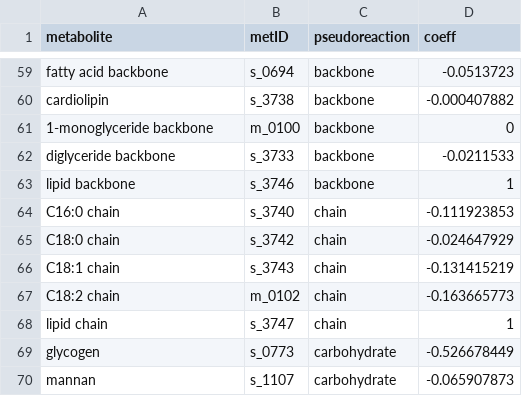
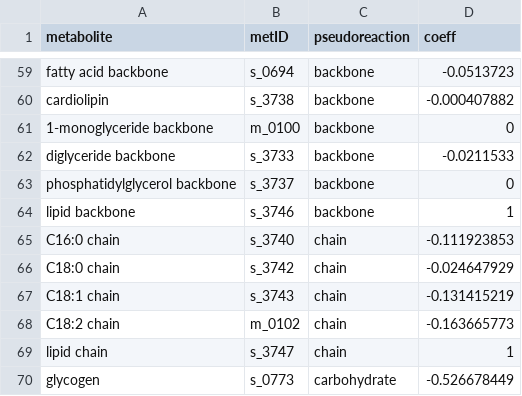
Before and after one commit to SysBioChalmers/papla-GEM, a CSV file: data/biomass/biomassCuration.csv, drawn as a sheet; only a part is shown, gaps mark what is left out; the shorter side is filled out with more unchanged rows.

Commit message:
fix: curation of lipid metabolism

```diff
--- a/data/biomass/biomassCuration.csv
+++ b/data/biomass/biomassCuration.csv
@@ -62,2 +62,3 @@ cardiolipin,s_3738,backbone,-0.000407882
 diglyceride backbone,s_3733,backbone,-0.0211533
+phosphatidylglycerol backbone, s_3737, backbone, 0
 lipid backbone,s_3746,backbone,1
```
Also changed, not shown: 2 other files.
